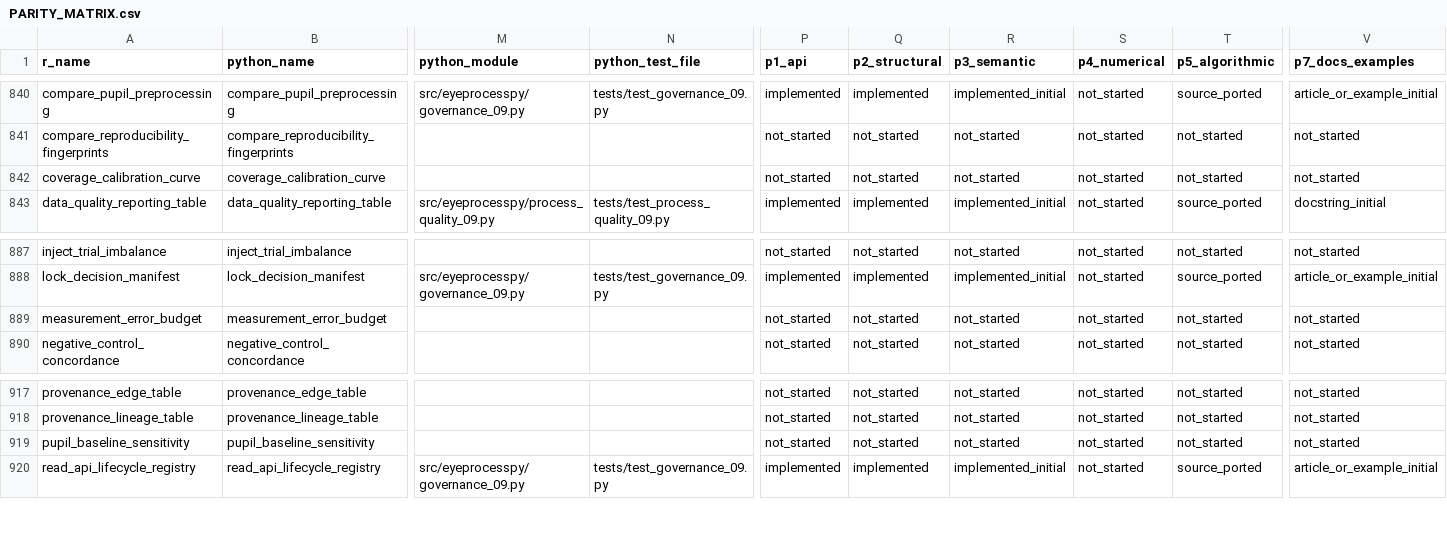
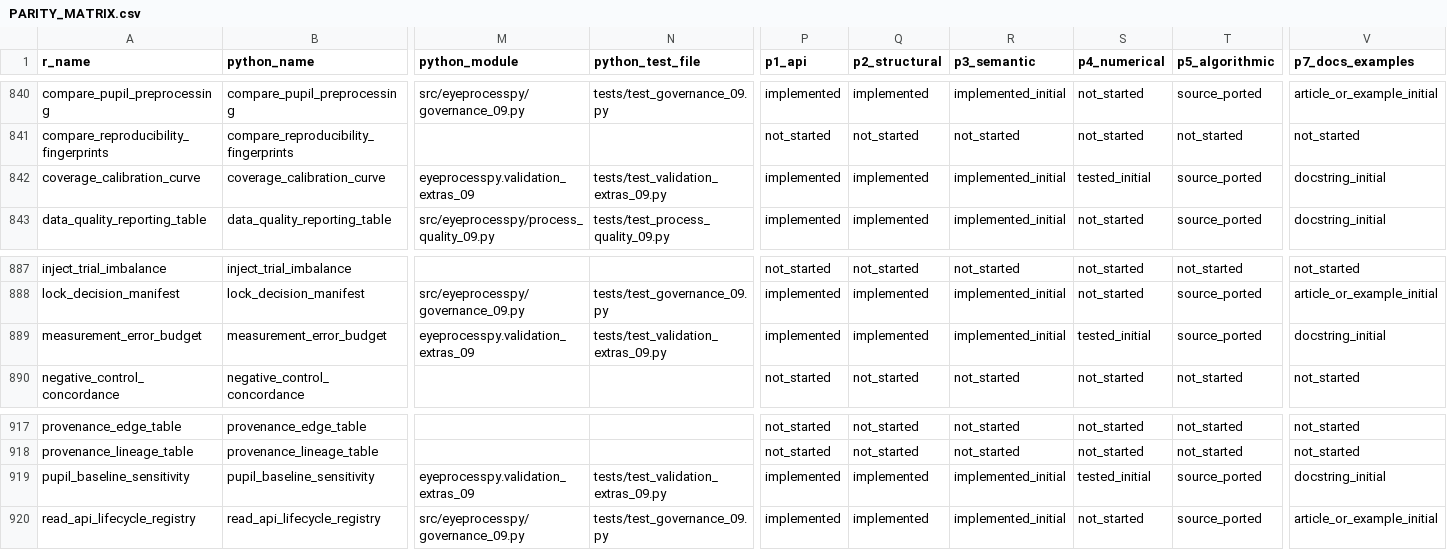
Before and after one commit to stefanosbalaskas/eyeprocesspy, a CSV file: parity/PARITY_MATRIX.csv, drawn as a sheet; only a part is shown, gaps mark what is left out; the diff covers the shown part only; the diff names each change by its address in the sheet, - before the commit and + after, or states it on an @@ line.

Commit message:
feat: port validation extras

```diff
--- a/parity/PARITY_MATRIX.csv
+++ b/parity/PARITY_MATRIX.csv
-M842 (python_module): (empty)
+M842 (python_module): eyeprocesspy.validation_extras_09
-N842 (python_test_file): (empty)
+N842 (python_test_file): tests/test_validation_extras_09.py
-P842 (p1_api): not_started
+P842 (p1_api): implemented
-Q842 (p2_structural): not_started
+Q842 (p2_structural): implemented
-R842 (p3_semantic): not_started
+R842 (p3_semantic): implemented_initial
-S842 (p4_numerical): not_started
+S842 (p4_numerical): tested_initial
-T842 (p5_algorithmic): not_started
+T842 (p5_algorithmic): source_ported
-V842 (p7_docs_examples): not_started
+V842 (p7_docs_examples): docstring_initial
-M889 (python_module): (empty)
+M889 (python_module): eyeprocesspy.validation_extras_09
-N889 (python_test_file): (empty)
+N889 (python_test_file): tests/test_validation_extras_09.py
-P889 (p1_api): not_started
+P889 (p1_api): implemented
-Q889 (p2_structural): not_started
+Q889 (p2_structural): implemented
-R889 (p3_semantic): not_started
+R889 (p3_semantic): implemented_initial
-S889 (p4_numerical): not_started
+S889 (p4_numerical): tested_initial
-T889 (p5_algorithmic): not_started
+T889 (p5_algorithmic): source_ported
-V889 (p7_docs_examples): not_started
+V889 (p7_docs_examples): docstring_initial
-M919 (python_module): (empty)
+M919 (python_module): eyeprocesspy.validation_extras_09
-N919 (python_test_file): (empty)
+N919 (python_test_file): tests/test_validation_extras_09.py
-P919 (p1_api): not_started
+P919 (p1_api): implemented
-Q919 (p2_structural): not_started
+Q919 (p2_structural): implemented
-R919 (p3_semantic): not_started
+R919 (p3_semantic): implemented_initial
-S919 (p4_numerical): not_started
+S919 (p4_numerical): tested_initial
-T919 (p5_algorithmic): not_started
+T919 (p5_algorithmic): source_ported
-V919 (p7_docs_examples): not_started
+V919 (p7_docs_examples): docstring_initial
```
Also changed, not shown: 41 edited cells elsewhere in this file, 3 other files.
